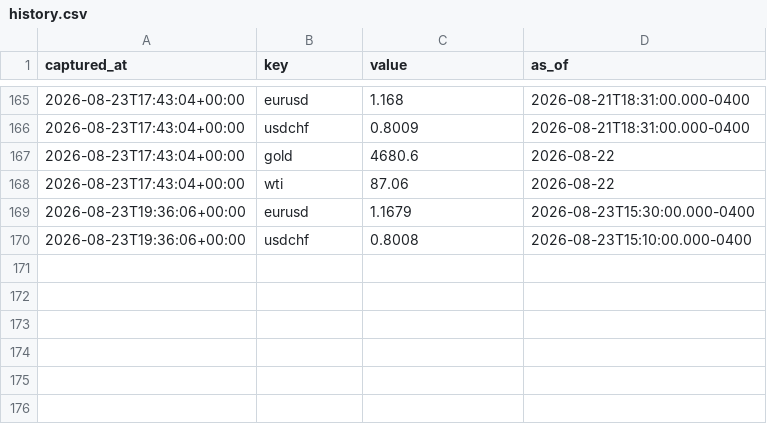
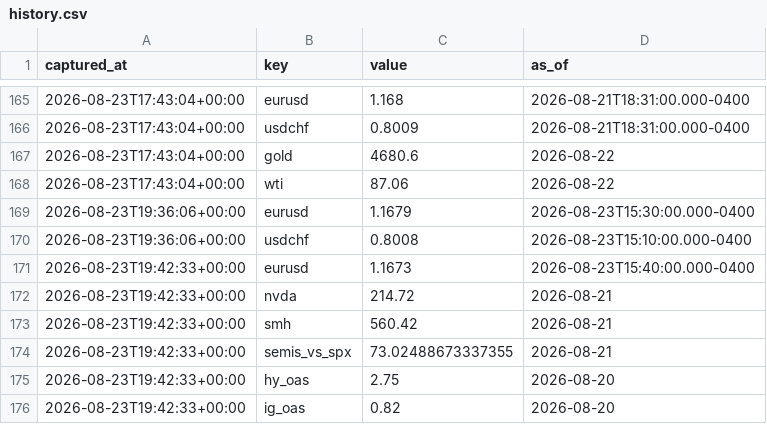
Before and after one commit to fynken/newsCockpit, a CSV file: data/history.csv, drawn as a sheet; only a part is shown, gaps mark what is left out.

```diff
--- a/data/history.csv
+++ b/data/history.csv
@@ -170 +170,7 @@ captured_at,key,value,as_of
 2026-08-23T19:36:06+00:00,usdchf,0.8008,2026-08-23T15:10:00.000-0400
+2026-08-23T19:42:33+00:00,eurusd,1.1673,2026-08-23T15:40:00.000-0400
+2026-08-23T19:42:33+00:00,nvda,214.72,2026-08-21
+2026-08-23T19:42:33+00:00,smh,560.42,2026-08-21
+2026-08-23T19:42:33+00:00,semis_vs_spx,73.02488673337355,2026-08-21
+2026-08-23T19:42:33+00:00,hy_oas,2.75,2026-08-20
+2026-08-23T19:42:33+00:00,ig_oas,0.82,2026-08-20
```
Also changed, not shown: 2 other files.
